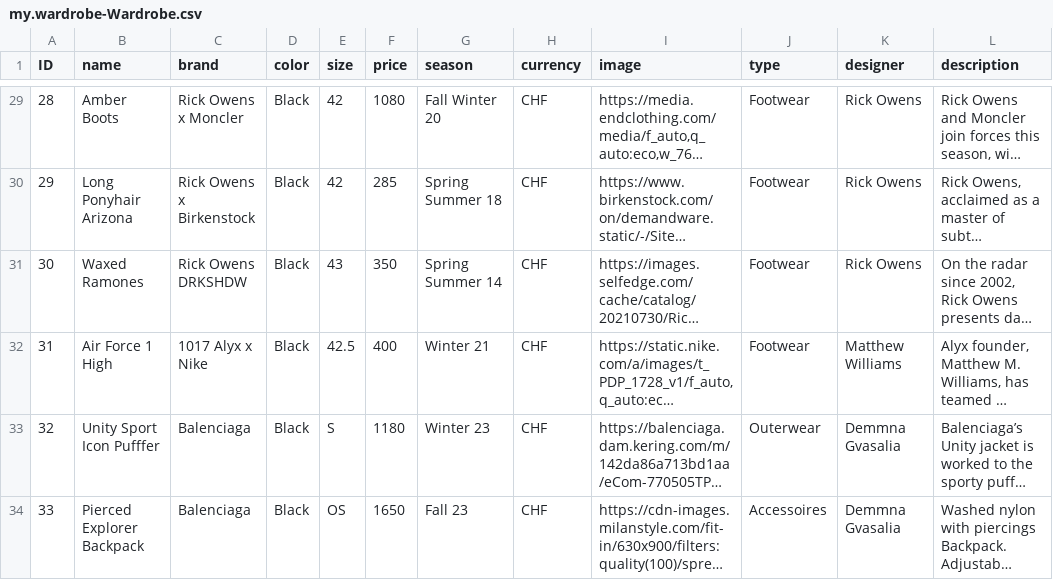
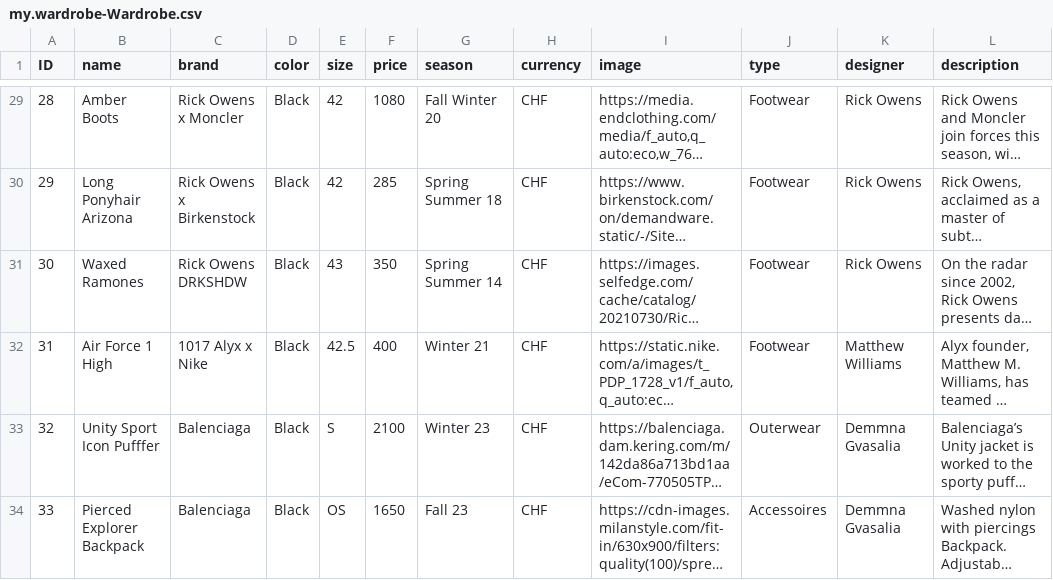
Before and after one commit to machko1/IDPA-Wardrobetracker, a CSV file: db/data/my.wardrobe-Wardrobe.csv, drawn as a sheet; only a part is shown, gaps mark what is left out; long unchanged cells end in …; the diff names each change by its address in the sheet, - before the commit and + after, or states it on an @@ line.

```diff
--- a/db/data/my.wardrobe-Wardrobe.csv
+++ b/db/data/my.wardrobe-Wardrobe.csv
-F33 (price): 1180
+F33 (price): 2100
```
Also changed, not shown: 4 other files.
